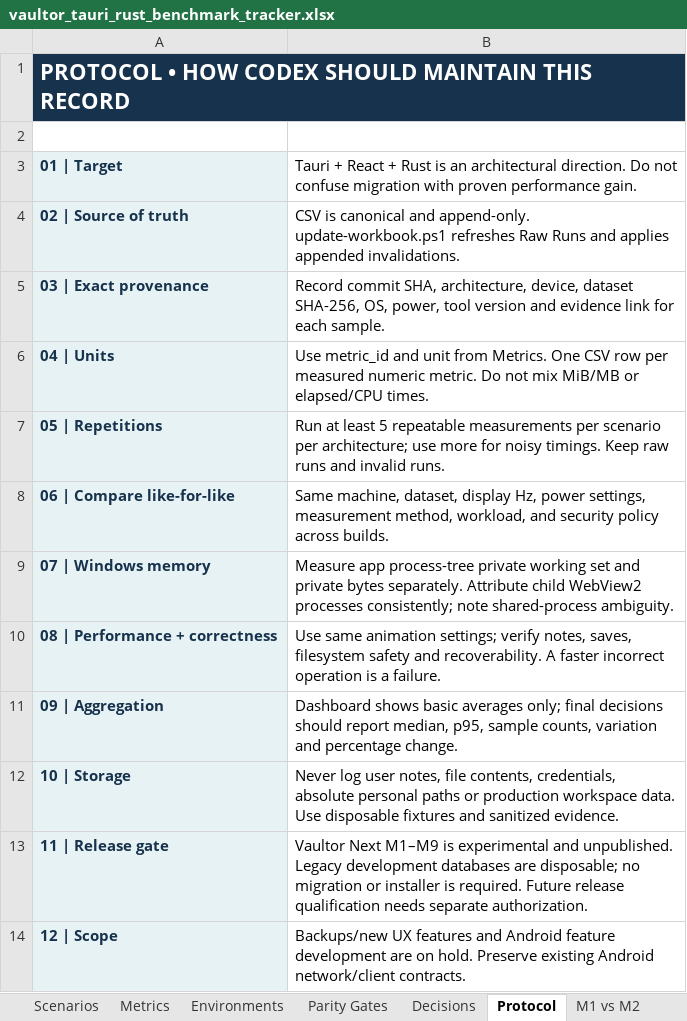
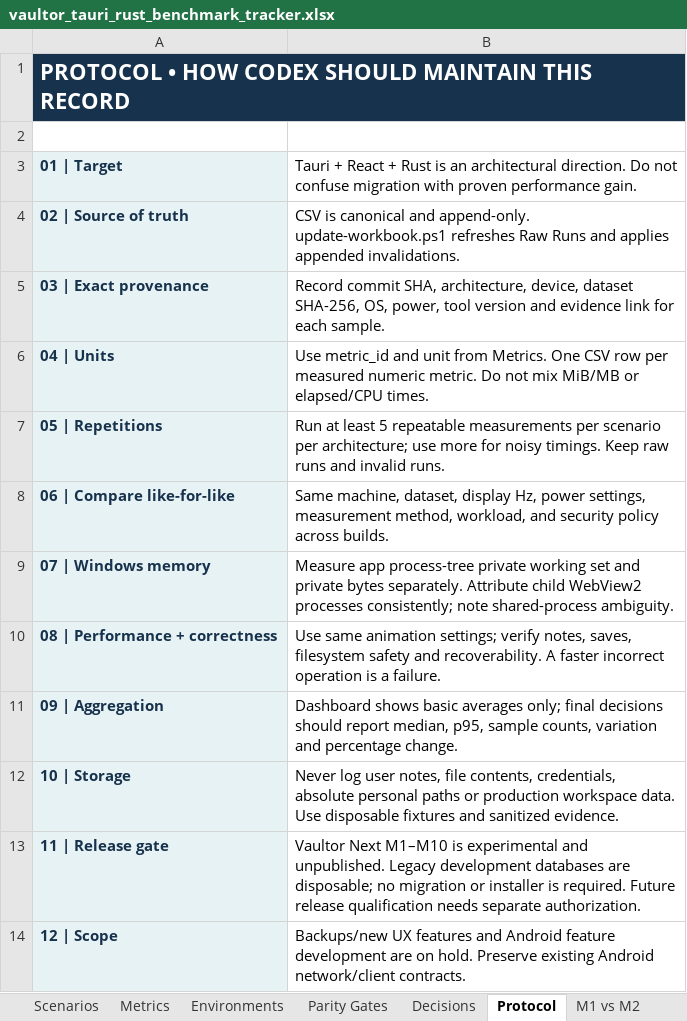
Before and after one commit to VaibhavPandit-09/vaultor-kb, an Excel workbook: benchmarks/tauri-rust/vaultor_tauri_rust_benchmark_tracker.xlsx, sheet Protocol, drawn as a sheet; values as stored, in another font and other column widths than the file's, no borders; the diff names each change by its address in the sheet, - before the commit and + after, or states it on an @@ line.

Commit message:
bench(next): finalize M10 measurements native evidence and parity inventory

```diff
--- a/benchmarks/tauri-rust/vaultor_tauri_rust_benchmark_tracker.xlsx (sheet Protocol)
+++ b/benchmarks/tauri-rust/vaultor_tauri_rust_benchmark_tracker.xlsx (sheet Protocol)
-B13: Vaultor Next M1–M9 is experimental…
+B13: Vaultor Next M1–M10 is experimental…
```
Also changed, not shown: sheet Raw Runs, sheet Scenarios, sheet Parity Gates, other sheet tabs, formulas that keep their value, 18 other files.
